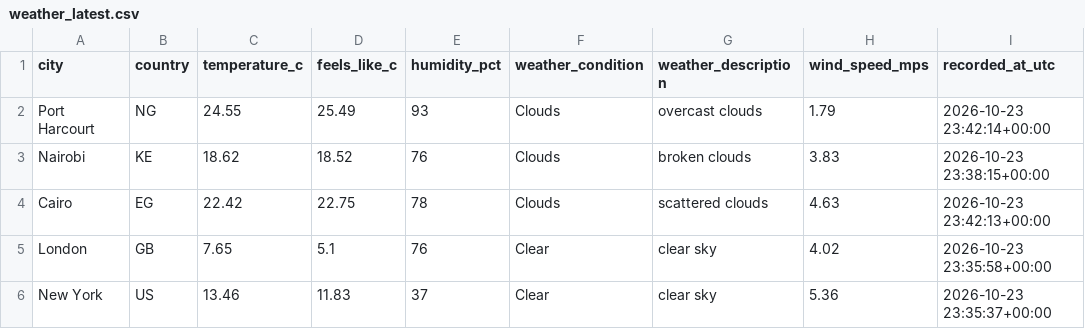
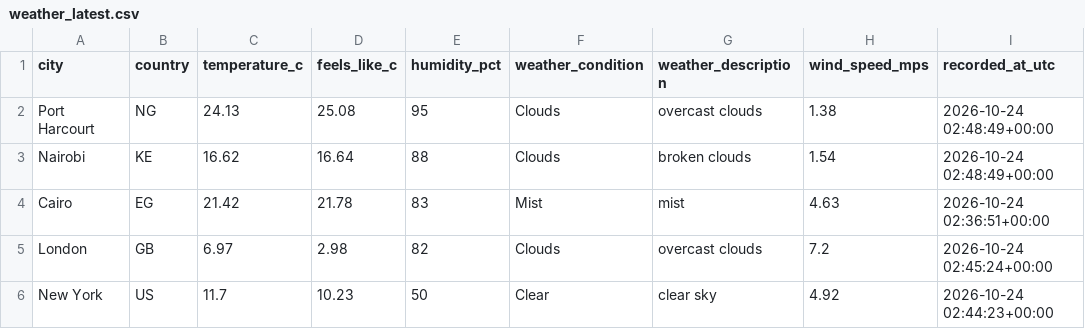
Before and after one commit to Kogbaraburabari/weather-etl-pipeline, a CSV file: data/weather_latest.csv, drawn as a sheet.

```diff
--- a/data/weather_latest.csv
+++ b/data/weather_latest.csv
@@ -1,6 +1,6 @@
 city,country,temperature_c,feels_like_c,humidity_pct,weather_condition,weather_description,wind_speed_mps,recorded_at_utc
-Port Harcourt,NG,24.55,25.49,93,Clouds,overcast clouds,1.79,2026-10-23 23:42:14+00:00
-Nairobi,KE,18.62,18.52,76,Clouds,broken clouds,3.83,2026-10-23 23:38:15+00:00
-Cairo,EG,22.42,22.75,78,Clouds,scattered clouds,4.63,2026-10-23 23:42:13+00:00
-London,GB,7.65,5.1,76,Clear,clear sky,4.02,2026-10-23 23:35:58+00:00
-New York,US,13.46,11.83,37,Clear,clear sky,5.36,2026-10-23 23:35:37+00:00
+Port Harcourt,NG,24.13,25.08,95,Clouds,overcast clouds,1.38,2026-10-24 02:48:49+00:00
+Nairobi,KE,16.62,16.64,88,Clouds,broken clouds,1.54,2026-10-24 02:48:49+00:00
+Cairo,EG,21.42,21.78,83,Mist,mist,4.63,2026-10-24 02:36:51+00:00
+London,GB,6.97,2.98,82,Clouds,overcast clouds,7.2,2026-10-24 02:45:24+00:00
+New York,US,11.7,10.23,50,Clear,clear sky,4.92,2026-10-24 02:44:23+00:00
```
Also changed, not shown: 1 other file.
